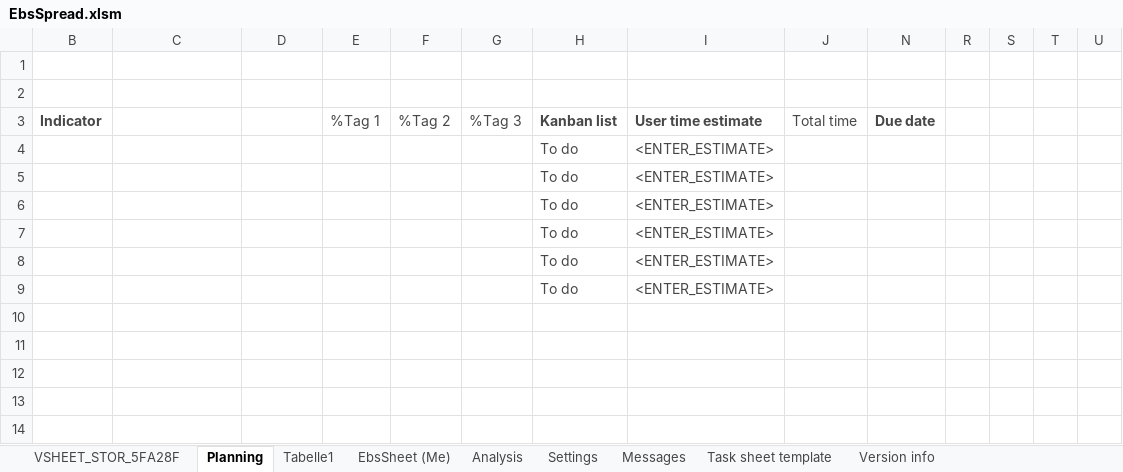
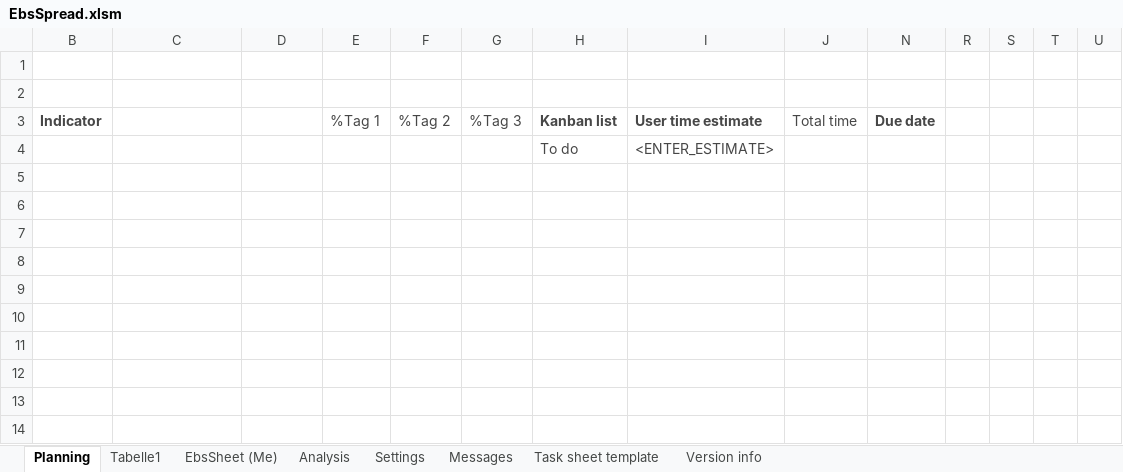
Before and after one commit to chr-wei/ebs_spread, an Excel workbook: bin/EbsSpread.xlsm, sheet Planning, drawn as a sheet; only a part is shown; values as stored, in another font and other column widths than the file's, no borders; charts and pictures and conditional formats and table styles not drawn; removed rows and columns are numbered as before the commit, all else as after; rows hold the shown columns only; the diff names each change by its address in the sheet, - before the commit and + after, or states it on an @@ line.

Commit message:
Change task sheet data management
Update
Utils.FindSheetCell
Utils.GetSingleDataCellVal
Utils.GetSingleDataCell
Utils.GetListcolumn

```diff
--- a/bin/EbsSpread.xlsm (sheet Planning)
+++ b/bin/EbsSpread.xlsm (sheet Planning)
-sheet tab: VSHEET_STOR_5FA28F
-row 5:  | <ENTER_NAME> |  |  |  |  | To do | <ENTER_ESTIMATE>
-row 6:  | <ENTER_NAME> |  |  |  |  | To do | <ENTER_ESTIMATE>
-row 7:  | <ENTER_NAME> |  |  |  |  | To do | <ENTER_ESTIMATE>
-row 8:  | <ENTER_NAME> |  |  |  |  | To do | <ENTER_ESTIMATE>
-row 9:  | <ENTER_NAME> |  |  |  |  | To do | <ENTER_ESTIMATE>
+row 7: (empty)
+row 8: (empty)
+row 9: (empty)
+row 10: (empty)
+row 11: (empty)
```
Also changed, not shown: hidden cells, charts or pictures, 3 other files.
